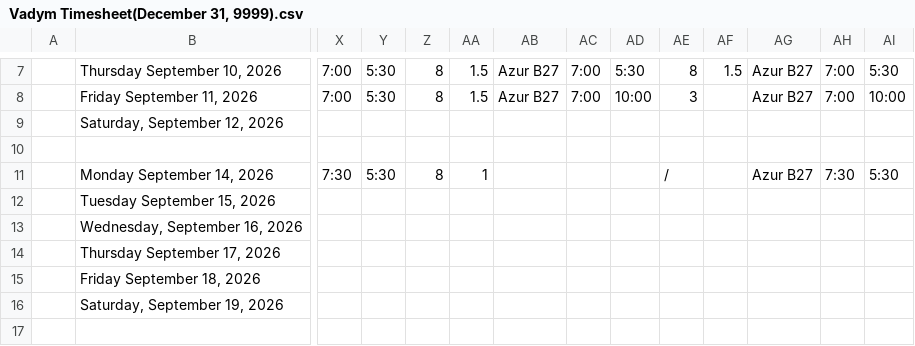
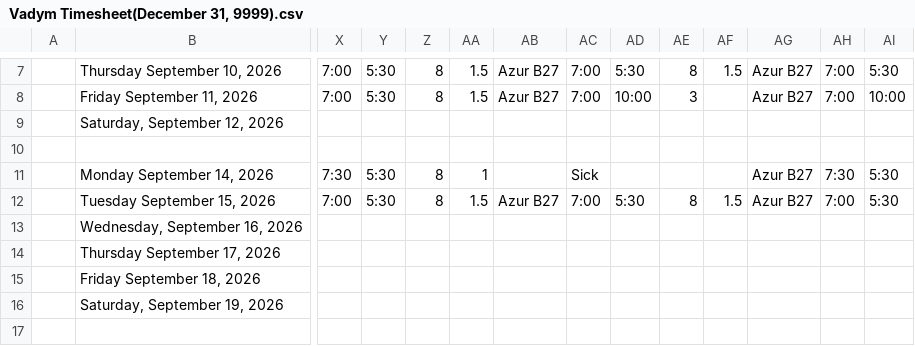
Before and after one commit to lyndon-weber-LLC/headcount-dashboard, a CSV file: data/live/Vadym Timesheet(December 31, 9999).csv, drawn as a sheet; only a part is shown, gaps mark what is left out; removed rows and columns are numbered as before the commit, all else as after; rows hold the shown columns only; the diff covers the shown part only; the diff names each change by its address in the sheet, - before the commit and + after, or states it on an @@ line.

```diff
--- a/data/live/Vadym Timesheet(December 31, 9999).csv
+++ b/data/live/Vadym Timesheet(December 31, 9999).csv
-AC11: (empty)
+AC11: Sick
-AE11: /
+AE11: (empty)
-row 12:  | Tuesday September 15, 2026
+row 12:  | Tuesday September 15, 2026 | 7:00 | 5:30 | 8 | 1.5 | Azur B27 | 7:00 | 5:30 | 8 | 1.5 | Azur B27 | 7:00 | 5:30
```
Also changed, not shown: 32 edited cells elsewhere in this file, data/live/Carlisle Timesheet(December 31, 9999).csv, data/live/Cory Timesheet(December 31, 9999).csv, 9 other files.
